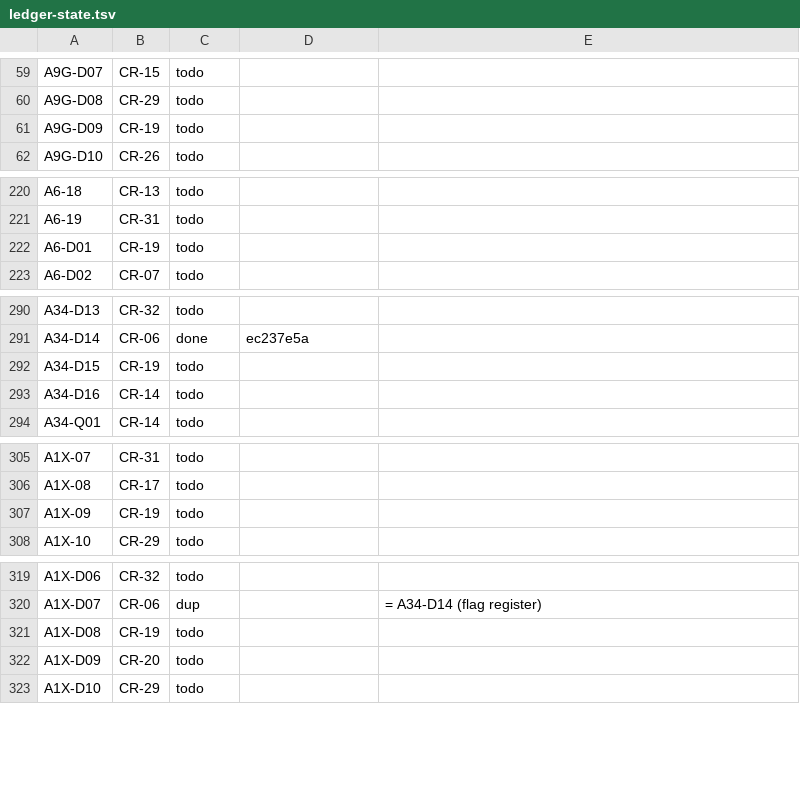
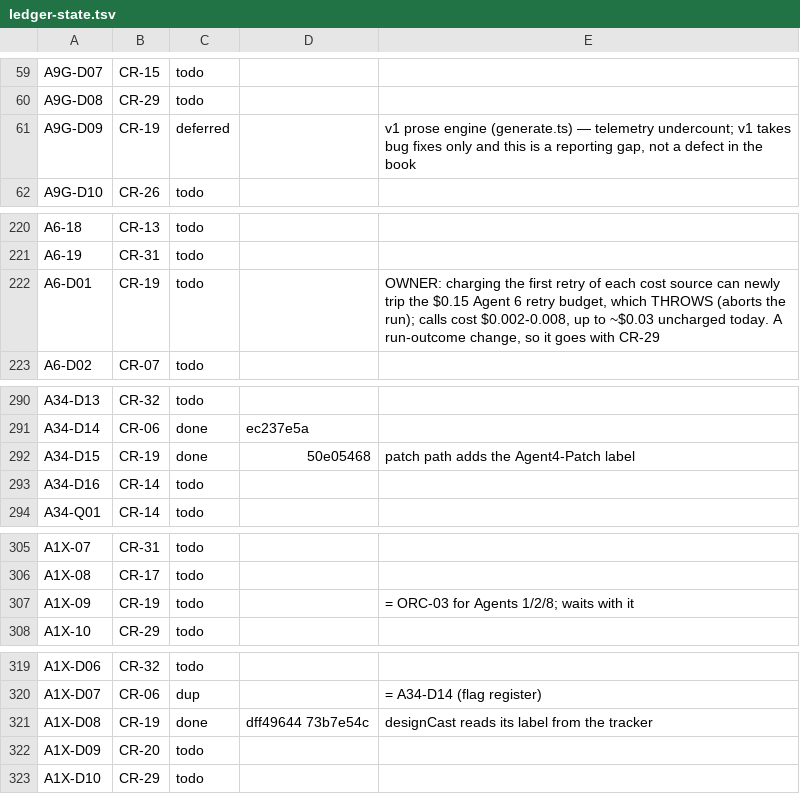
Before and after one commit to andylelli/cml_01, a TSV file: documentation/code-review/tools/ledger-state.tsv, drawn as a sheet; only a part is shown, gaps mark what is left out; the diff covers the shown part only.

```diff
--- a/documentation/code-review/tools/ledger-state.tsv
+++ b/documentation/code-review/tools/ledger-state.tsv
@@ -60,3 +60,3 @@ A9G-D07	CR-15	todo
 A9G-D08	CR-29	todo		
-A9G-D09	CR-19	todo		
+A9G-D09	CR-19	deferred		v1 prose engine (generate.ts) — telemetry undercount; v1 takes bug fixes only and this is a reporting gap, not a defect in the book
 A9G-D10	CR-26	todo		
@@ -221,3 +221,3 @@ A6-18	CR-13	todo
 A6-19	CR-31	todo		
-A6-D01	CR-19	todo		
+A6-D01	CR-19	todo		OWNER: charging the first retry of each cost source can newly trip the $0.15 Agent 6 retry budget, which THROWS (aborts the run); calls cost $0.002-0.008, up to ~$0.03 uncharged today. A run-outcome change, so it goes with CR-29
 A6-D02	CR-07	todo		
@@ -291,3 +291,3 @@ A34-D13	CR-32	todo
 A34-D14	CR-06	done	ec237e5a	
-A34-D15	CR-19	todo		
+A34-D15	CR-19	done	50e05468	patch path adds the Agent4-Patch label
 A34-D16	CR-14	todo		
@@ -306,3 +306,3 @@ A1X-07	CR-31	todo
 A1X-08	CR-17	todo		
-A1X-09	CR-19	todo		
+A1X-09	CR-19	todo		= ORC-03 for Agents 1/2/8; waits with it
 A1X-10	CR-29	todo		
@@ -320,3 +320,3 @@ A1X-D06	CR-32	todo
 A1X-D07	CR-06	dup		= A34-D14 (flag register)
-A1X-D08	CR-19	todo		
+A1X-D08	CR-19	done	dff49644 73b7e54c	designCast reads its label from the tracker
 A1X-D09	CR-20	todo		
```
Also changed, not shown: 1 edited cell elsewhere in this file, 2 other files.
